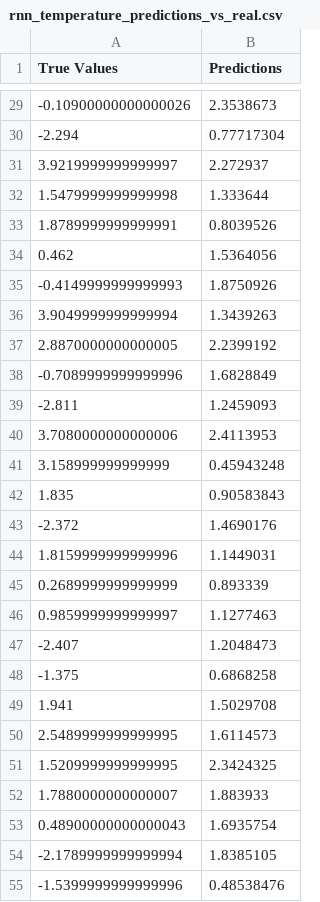
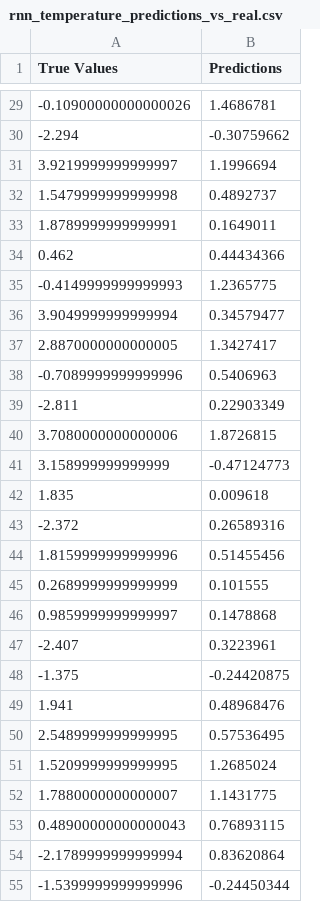
Before and after one commit to VincentzPham/COMP1682_FinalYearProject, a CSV file: Global Temperature/Result/rnn_temperature_predictions_vs_real.csv, drawn as a sheet; only a part is shown, gaps mark what is left out; the diff covers the shown part only.

```diff
--- a/Global Temperature/Result/rnn_temperature_predictions_vs_real.csv
+++ b/Global Temperature/Result/rnn_temperature_predictions_vs_real.csv
@@ -29,27 +29,27 @@ True Values,Predictions
--0.10900000000000026,2.3538673
--2.294,0.77717304
-3.9219999999999997,2.272937
-1.5479999999999998,1.333644
-1.8789999999999991,0.8039526
-0.462,1.5364056
--0.4149999999999993,1.8750926
-3.9049999999999994,1.3439263
-2.8870000000000005,2.2399192
--0.7089999999999996,1.6828849
--2.811,1.2459093
-3.7080000000000006,2.4113953
-3.158999999999999,0.45943248
-1.835,0.90583843
--2.372,1.4690176
-1.8159999999999996,1.1449031
-0.2689999999999999,0.893339
-0.9859999999999997,1.1277463
--2.407,1.2048473
--1.375,0.6868258
-1.941,1.5029708
-2.5489999999999995,1.6114573
-1.5209999999999995,2.3424325
-1.7880000000000007,1.883933
-0.48900000000000043,1.6935754
--2.1789999999999994,1.8385105
--1.5399999999999996,0.48538476
+-0.10900000000000026,1.4686781
+-2.294,-0.30759662
+3.9219999999999997,1.1996694
+1.5479999999999998,0.4892737
+1.8789999999999991,0.1649011
+0.462,0.44434366
+-0.4149999999999993,1.2365775
+3.9049999999999994,0.34579477
+2.8870000000000005,1.3427417
+-0.7089999999999996,0.5406963
+-2.811,0.22903349
+3.7080000000000006,1.8726815
+3.158999999999999,-0.47124773
+1.835,0.009618
+-2.372,0.26589316
+1.8159999999999996,0.51455456
+0.2689999999999999,0.101555
+0.9859999999999997,0.1478868
+-2.407,0.3223961
+-1.375,-0.24420875
+1.941,0.48968476
+2.5489999999999995,0.57536495
+1.5209999999999995,1.2685024
+1.7880000000000007,1.1431775
+0.48900000000000043,0.76893115
+-2.1789999999999994,0.83620864
+-1.5399999999999996,-0.24450344
```
Also changed, not shown: 120 edited cells elsewhere in this file, 17 other files.
